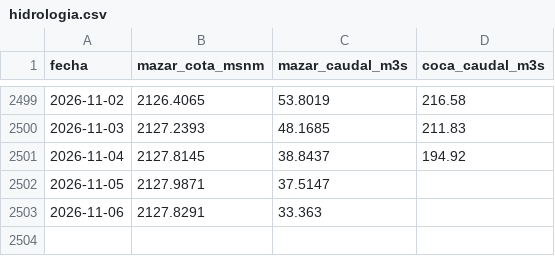
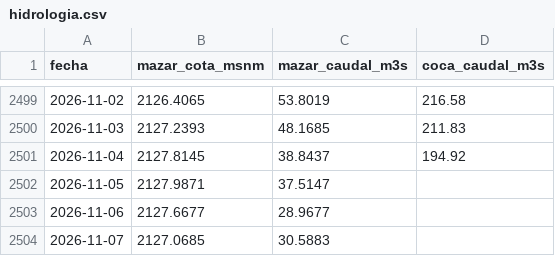
Before and after one commit to jp1309/cenace-operacion, a CSV file: data/hidrologia.csv, drawn as a sheet; only a part is shown, gaps mark what is left out.

```diff
--- a/data/hidrologia.csv
+++ b/data/hidrologia.csv
@@ -2502,2 +2502,3 @@
 2026-11-05,2127.9871,37.5147,
-2026-11-06,2127.8291,33.363,
+2026-11-06,2127.6677,28.9677,
+2026-11-07,2127.0685,30.5883,
```
Also changed, not shown: 1 other file.
